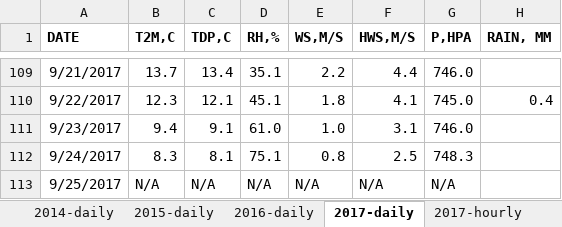
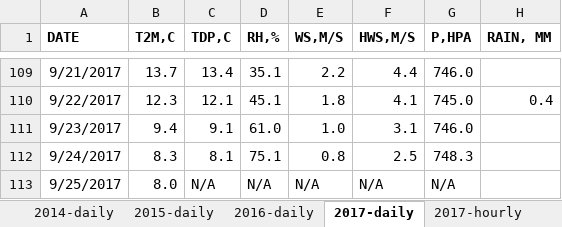
Before and after one commit to atsyplenkov/intra-event-djankuat, an Excel workbook: data/raw/base_camp_AWS.xlsx, sheet 2017-daily, drawn as a sheet; only a part is shown, gaps mark what is left out; values as stored, in another font and other column widths than the file's, no borders; the diff names each change by its address in the sheet, - before the commit and + after, or states it on an @@ line.

```diff
--- a/data/raw/base_camp_AWS.xlsx (sheet 2017-daily)
+++ b/data/raw/base_camp_AWS.xlsx (sheet 2017-daily)
-B113 (T2M,C): N/A
+B113 (T2M,C): 8.0
```
Also changed, not shown: 8 other files.
